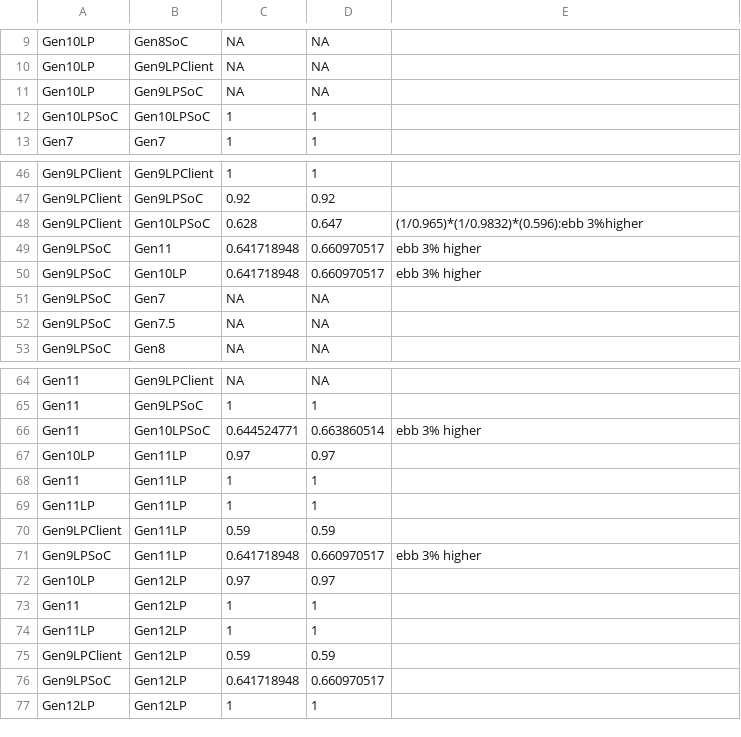
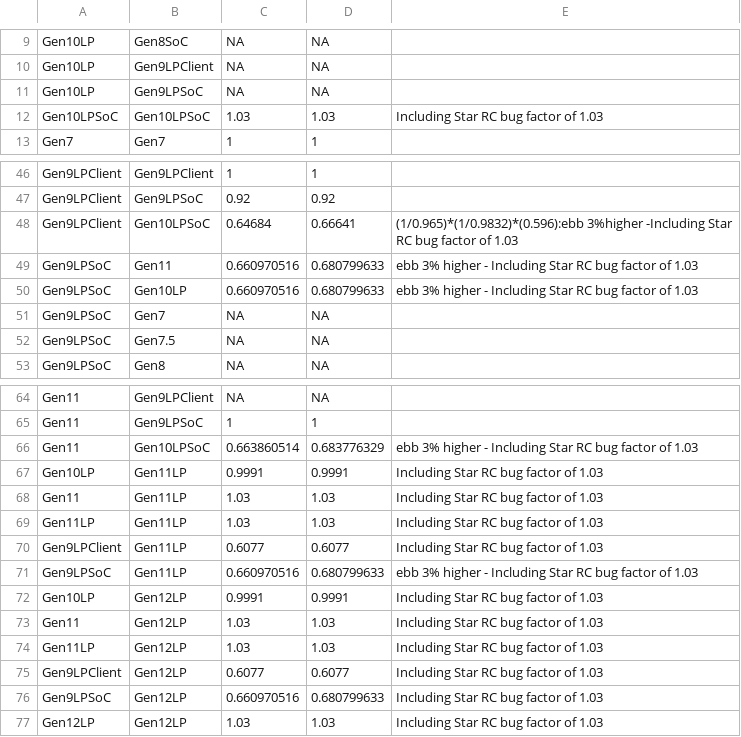
Before and after one commit to tushgarg20/Alps-ci-cd, a CSV file: Inputs/process.csv, drawn as a sheet; only a part is shown, gaps mark what is left out; the diff covers the shown part only.

```diff
--- a/Inputs/process.csv
+++ b/Inputs/process.csv
@@ -11,3 +11,3 @@ Gen10LP,Gen9LPClient,NA,NA,
 Gen10LP,Gen9LPSoC,NA,NA,
-Gen10LPSoC,Gen10LPSoC,1,1,
+Gen10LPSoC,Gen10LPSoC,1.03,1.03,Including Star RC bug factor of 1.03
 Gen7,Gen7,1,1,
@@ -47,5 +47,5 @@ Gen9LPClient,Gen9LPClient,1,1,
 Gen9LPClient,Gen9LPSoC,0.92,0.92,
-Gen9LPClient,Gen10LPSoC,0.628,0.647,(1/0.965)*(1/0.9832)*(0.596):ebb 3%higher
-Gen9LPSoC,Gen11,0.641718948,0.660970517,ebb 3% higher
-Gen9LPSoC,Gen10LP,0.641718948,0.660970517,ebb 3% higher
+Gen9LPClient,Gen10LPSoC,0.64684,0.66641,(1/0.965)*(1/0.9832)*(0.596):ebb 3%higher -Including Star RC bug factor of 1.03
+Gen9LPSoC,Gen11,0.660970516,0.680799633,ebb 3% higher - Including Star RC bug factor of 1.03
+Gen9LPSoC,Gen10LP,0.660970516,0.680799633,ebb 3% higher - Including Star RC bug factor of 1.03
 Gen9LPSoC,Gen7,NA,NA,
@@ -65,13 +65,13 @@ Gen11,Gen9LPClient,NA,NA,
 Gen11,Gen9LPSoC,1,1,
-Gen11,Gen10LPSoC,0.644524771,0.663860514,ebb 3% higher
-Gen10LP,Gen11LP,0.97,0.97,
-Gen11,Gen11LP,1,1,
-Gen11LP,Gen11LP,1,1,
-Gen9LPClient,Gen11LP,0.59,0.59,
-Gen9LPSoC,Gen11LP,0.641718948,0.660970517,ebb 3% higher
-Gen10LP,Gen12LP,0.97,0.97,
-Gen11,Gen12LP,1,1,
-Gen11LP,Gen12LP,1,1,
-Gen9LPClient,Gen12LP,0.59,0.59,
-Gen9LPSoC,Gen12LP,0.641718948,0.660970517,
-Gen12LP,Gen12LP,1,1,
+Gen11,Gen10LPSoC,0.663860514,0.683776329,ebb 3% higher - Including Star RC bug factor of 1.03
+Gen10LP,Gen11LP,0.9991,0.9991,Including Star RC bug factor of 1.03
+Gen11,Gen11LP,1.03,1.03,Including Star RC bug factor of 1.03
+Gen11LP,Gen11LP,1.03,1.03,Including Star RC bug factor of 1.03
+Gen9LPClient,Gen11LP,0.6077,0.6077,Including Star RC bug factor of 1.03
+Gen9LPSoC,Gen11LP,0.660970516,0.680799633,ebb 3% higher - Including Star RC bug factor of 1.03
+Gen10LP,Gen12LP,0.9991,0.9991,Including Star RC bug factor of 1.03
+Gen11,Gen12LP,1.03,1.03,Including Star RC bug factor of 1.03
+Gen11LP,Gen12LP,1.03,1.03,Including Star RC bug factor of 1.03
+Gen9LPClient,Gen12LP,0.6077,0.6077,Including Star RC bug factor of 1.03
+Gen9LPSoC,Gen12LP,0.660970516,0.680799633,Including Star RC bug factor of 1.03
+Gen12LP,Gen12LP,1.03,1.03,Including Star RC bug factor of 1.03
```
Also changed, not shown: 24 edited cells elsewhere in this file, Inputs/gc.csv, Inputs/syn_cdyn_cagr.csv, 5 other files.
